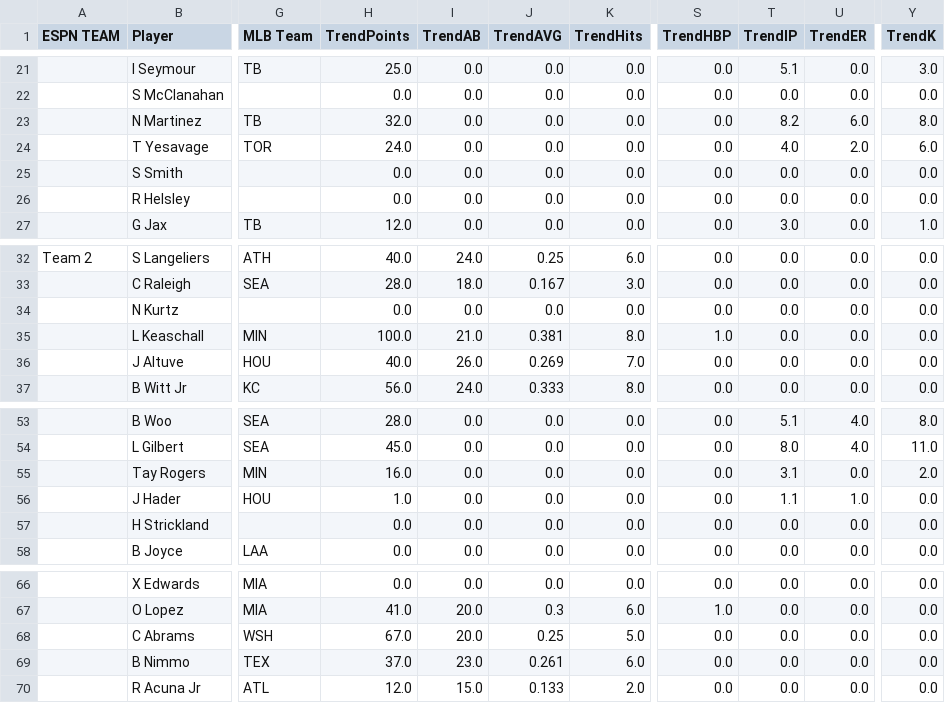
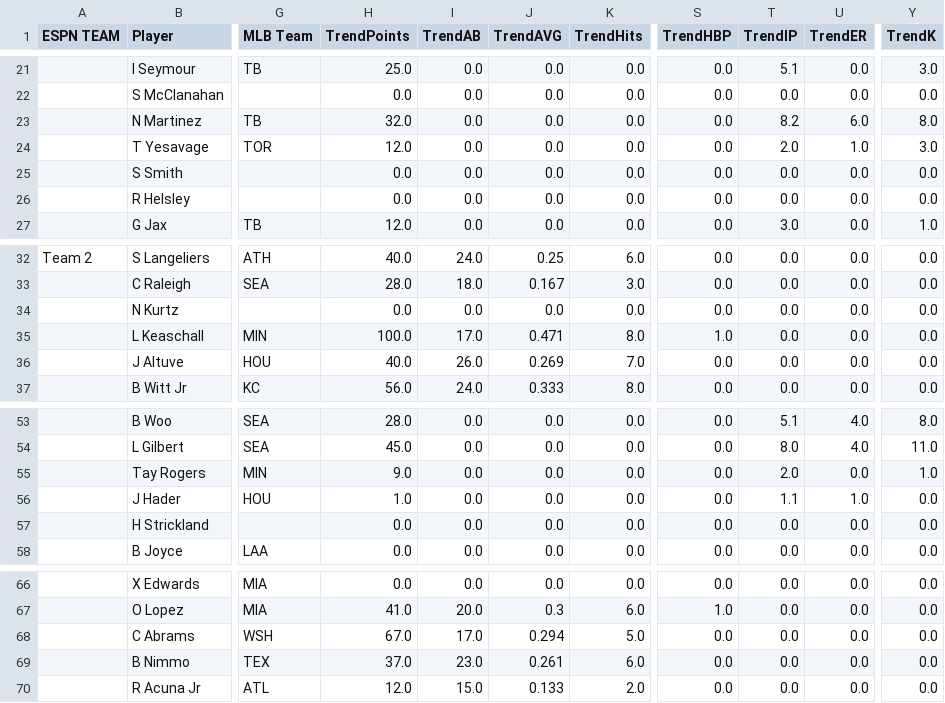
Before and after one commit to patrick-serio/mlb-pickem-league, a CSV file: data/backend_updated.csv, drawn as a sheet; only a part is shown, gaps mark what is left out; the diff covers the shown part only; the diff names each change by its address in the sheet, - before the commit and + after, or states it on an @@ line.

```diff
--- a/data/backend_updated.csv
+++ b/data/backend_updated.csv
-H24 (TrendPoints): 24.0
+H24 (TrendPoints): 12.0
-T24 (TrendIP): 4.0
+T24 (TrendIP): 2.0
-U24 (TrendER): 2.0
+U24 (TrendER): 1.0
-Y24 (TrendK): 6.0
+Y24 (TrendK): 3.0
-I35 (TrendAB): 21.0
+I35 (TrendAB): 17.0
-J35 (TrendAVG): 0.381
+J35 (TrendAVG): 0.471
-H55 (TrendPoints): 16.0
+H55 (TrendPoints): 9.0
-T55 (TrendIP): 3.1
+T55 (TrendIP): 2.0
-Y55 (TrendK): 2.0
+Y55 (TrendK): 1.0
-I68 (TrendAB): 20.0
+I68 (TrendAB): 17.0
-J68 (TrendAVG): 0.25
+J68 (TrendAVG): 0.294
```
Also changed, not shown: 31 edited cells elsewhere in this file, data/team_rosters_updated.csv, 3 other files.
